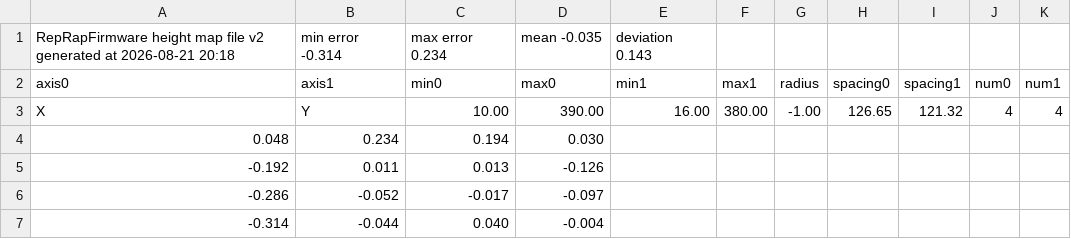
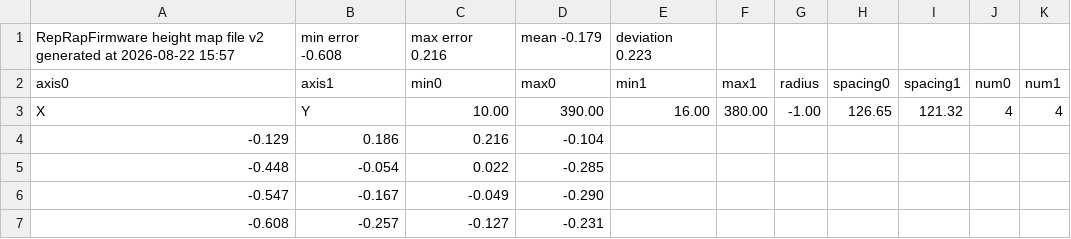
Before and after one commit to m0oml/hevort, a CSV file: sd/sys/heightmap.csv, drawn as a sheet.

Commit message:
22 Aug 2026 16:36

```diff
--- a/sd/sys/heightmap.csv
+++ b/sd/sys/heightmap.csv
@@ -1,7 +1,7 @@
-RepRapFirmware height map file v2 generated at 2026-08-21 20:18, min error -0.314, max error 0.234, mean -0.035, deviation 0.143
+RepRapFirmware height map file v2 generated at 2026-08-22 15:57, min error -0.608, max error 0.216, mean -0.179, deviation 0.223
 axis0,axis1,min0,max0,min1,max1,radius,spacing0,spacing1,num0,num1
 X,Y,10.00,390.00,16.00,380.00,-1.00,126.65,121.32,4,4
-  0.048,  0.234,  0.194,  0.030
- -0.192,  0.011,  0.013, -0.126
- -0.286, -0.052, -0.017, -0.097
- -0.314, -0.044,  0.040, -0.004
+ -0.129,  0.186,  0.216, -0.104
+ -0.448, -0.054,  0.022, -0.285
+ -0.547, -0.167, -0.049, -0.290
+ -0.608, -0.257, -0.127, -0.231
```
